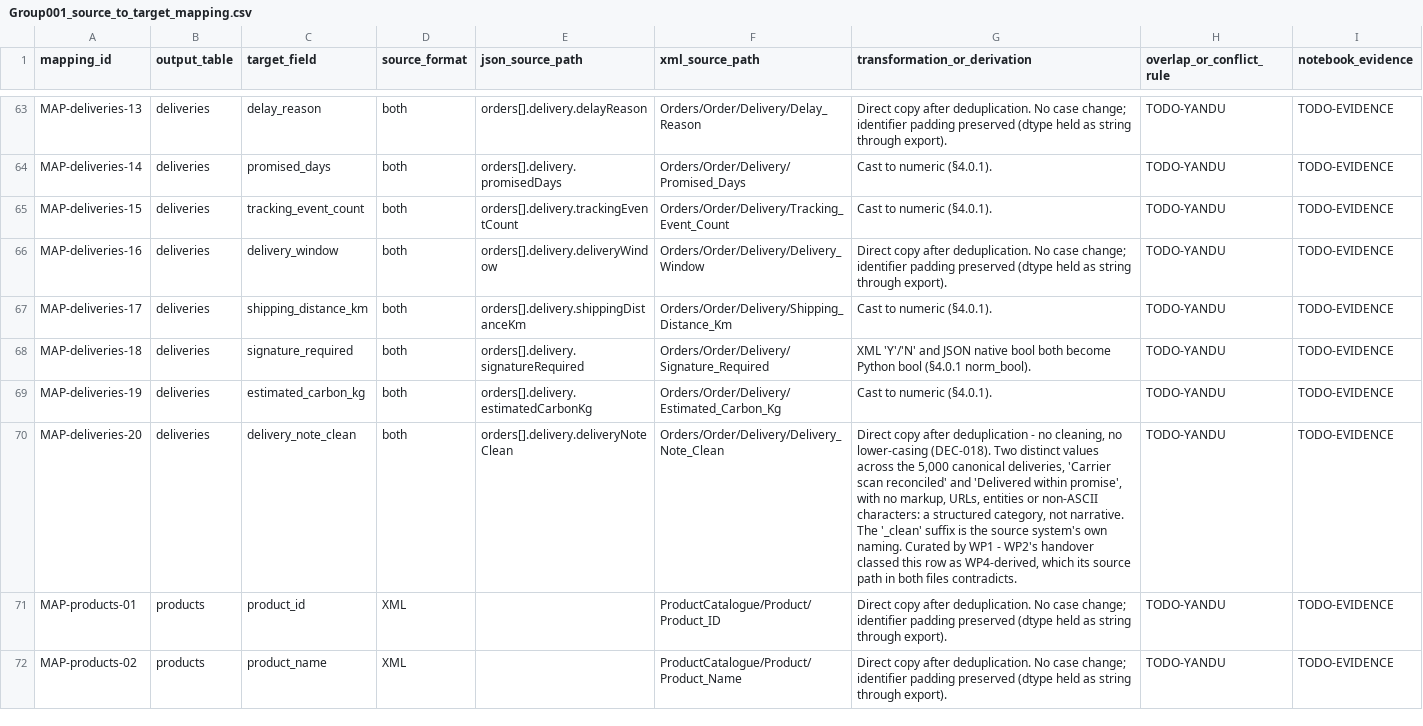
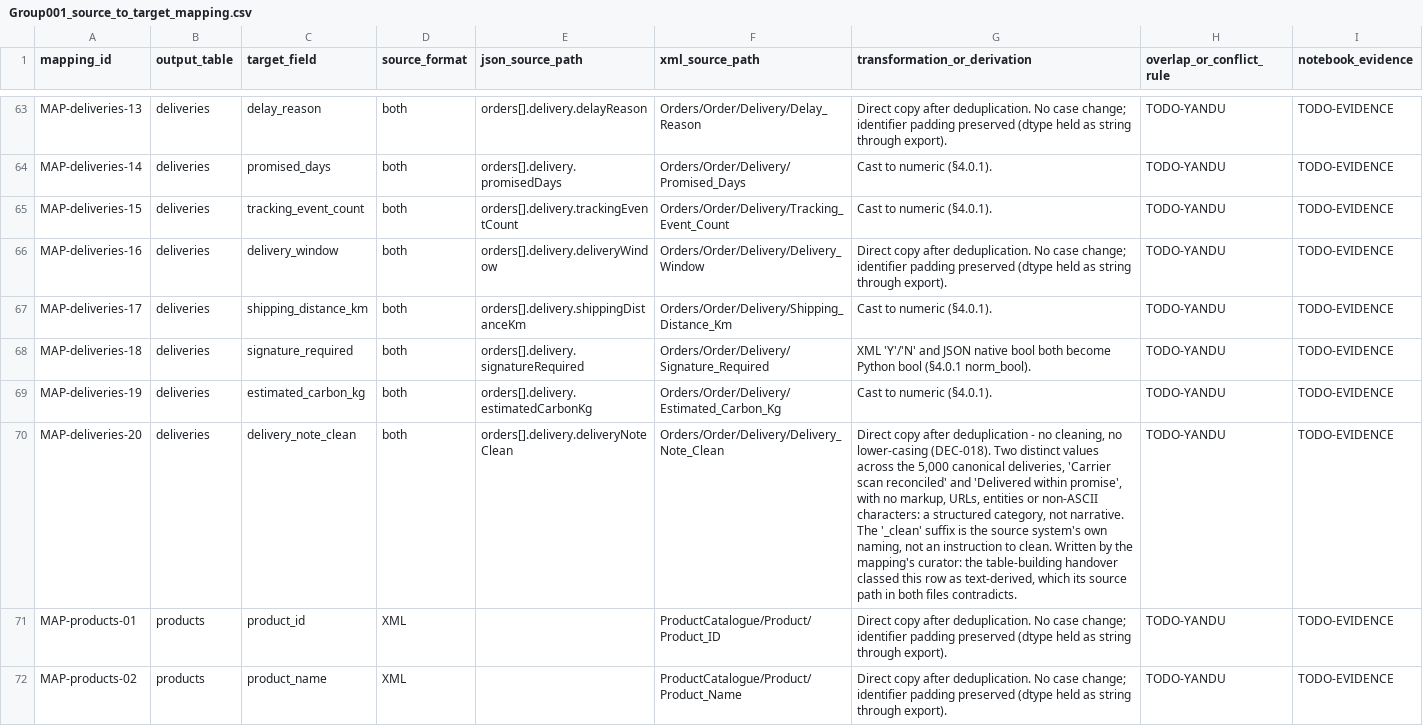
Before and after one commit to EchoZhao1998/5296-A1, a CSV file: echo_branch/outputs_wip_echo/Group001_source_to_target_mapping.csv, drawn as a sheet; only a part is shown, gaps mark what is left out; the diff names each change by its address in the sheet, - before the commit and + after, or states it on an @@ line.

```diff
--- a/echo_branch/outputs_wip_echo/Group001_source_to_target_mapping.csv
+++ b/echo_branch/outputs_wip_echo/Group001_source_to_target_mapping.csv
-G70 (transformation_or_derivation): …system's own naming. Curated by WP1 - WP2's handover classed this row as WP4-derived, which its…
+G70 (transformation_or_derivation): …system's own naming, not an instruction to clean. Written by the mapping's curator: the table-building handover classed this row as text-derived, which its…
```
Also changed, not shown: echo_branch/outputs_wip_echo/Group001_mapping_working.csv, 11 other files.
